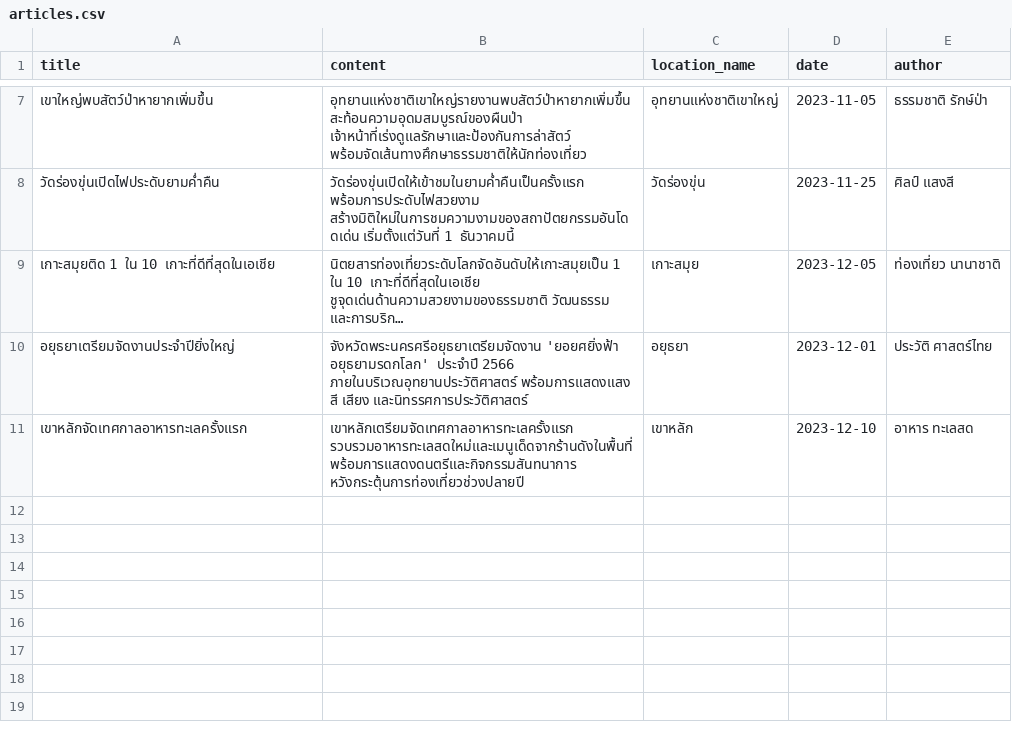
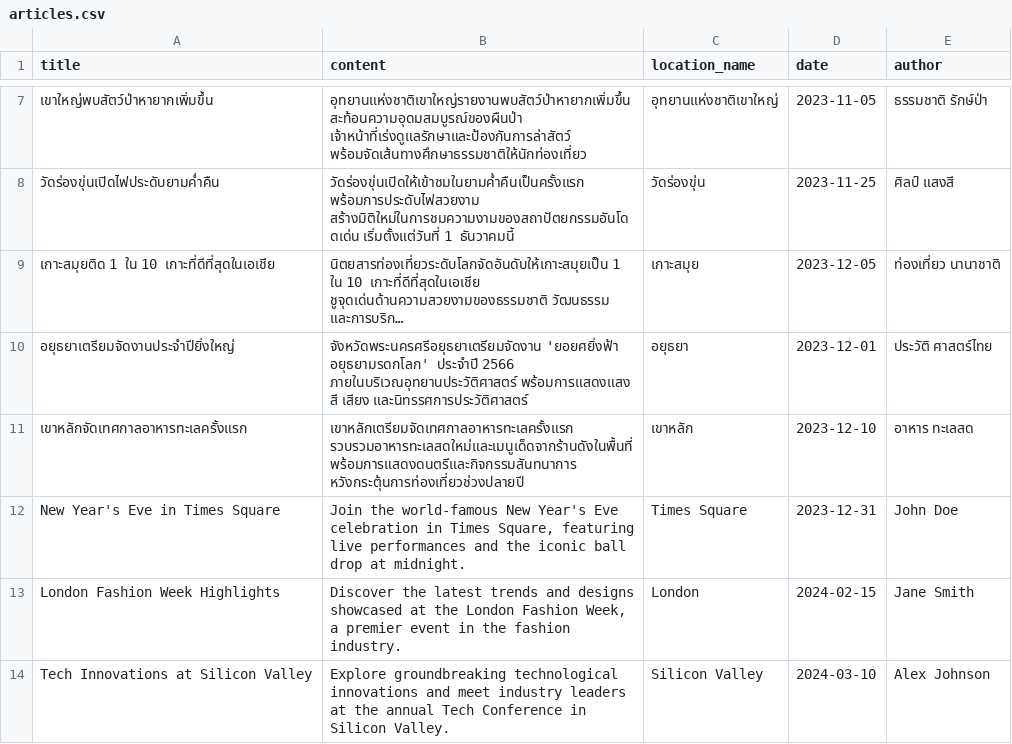
Before and after one commit to hx-natthawat/semantic-search-thai-travel, a CSV file: data/articles.csv, drawn as a sheet; only a part is shown, gaps mark what is left out; long unchanged cells end in ….

Commit message:
Add sampling data.

```diff
--- a/data/articles.csv
+++ b/data/articles.csv
@@ -11 +11,4 @@ title,content,location_name,date,author
 เขาหลักจัดเทศกาลอาหารทะเลครั้งแรก,"เขาหลักเตรียมจัดเทศกาลอาหารทะเลครั้งแรก รวบรวมอาหารทะเลสดใหม่และเมนูเด็ดจากร้านดังในพื้นที่ พร้อมการแสดงดนตรีและกิจกรรมสันทนาการ หวังกระตุ้นการท่องเที่ยวช่วงปลายปี",เขาหลัก,2023-12-10,อาหาร ทะเลสด
+New Year's Eve in Times Square,"Join the world-famous New Year's Eve celebration in Times Square, featuring live performances and the iconic ball drop at midnight.",Times Square,2023-12-31,John Doe
+London Fashion Week Highlights,"Discover the latest trends and designs showcased at the London Fashion Week, a premier event in the fashion industry.",London,2024-02-15,Jane Smith
+Tech Innovations at Silicon Valley,"Explore groundbreaking technological innovations and meet industry leaders at the annual Tech Conference in Silicon Valley.",Silicon Valley,2024-03-10,Alex Johnson
```
Also changed, not shown: data/events.csv.
